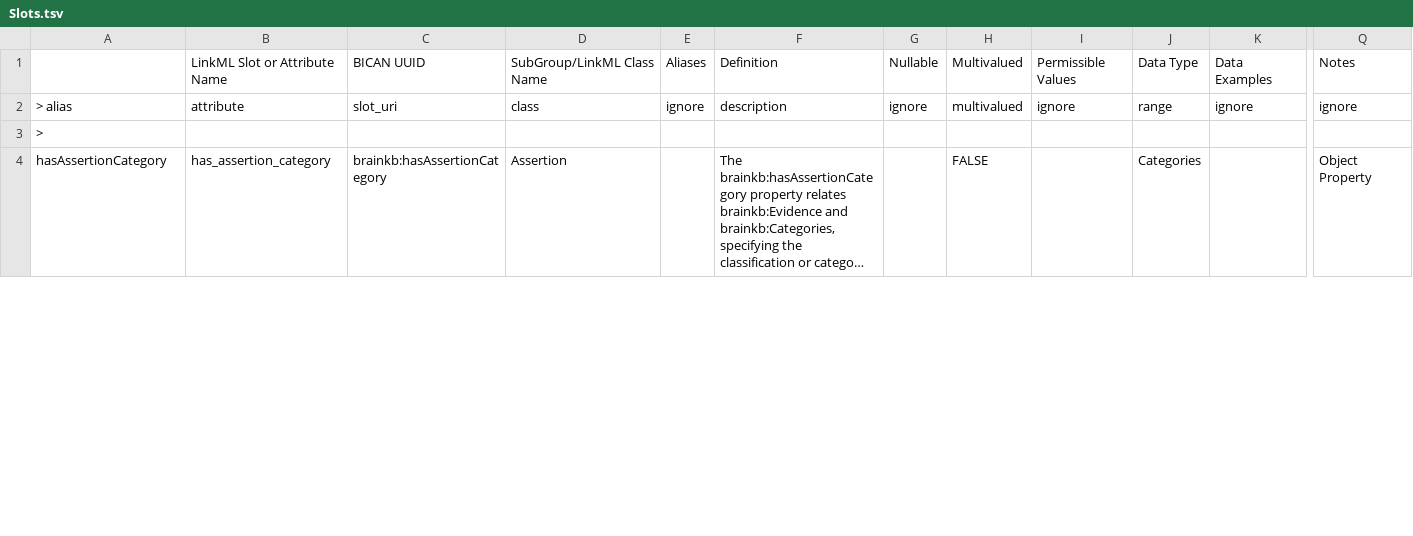
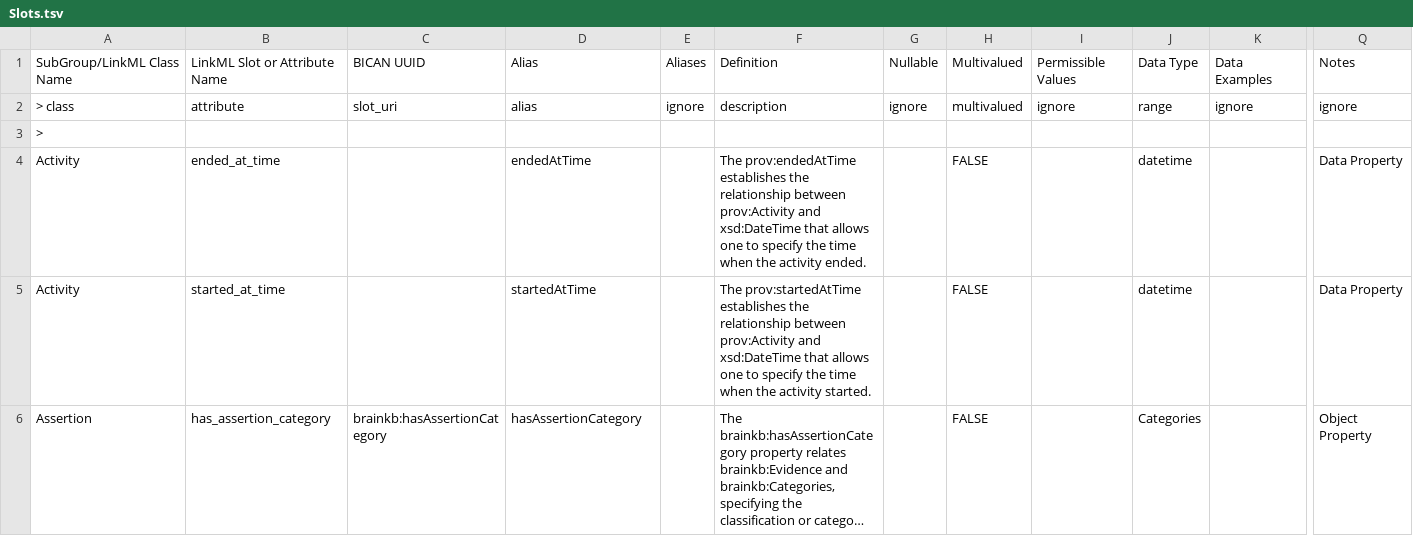
Before and after one commit to brain-bican/models, a TSV file: linkml-schema/source_assertion_evidence/gsheet_output/Slots.tsv, drawn as a sheet; only a part is shown, gaps mark what is left out; long unchanged cells end in …; addresses are those after the commit; rows hold the shown columns only; the diff covers the shown part only; the diff names each change by its address in the sheet, - before the commit and + after, or states it on an @@ line.

Commit message:
Generate new version of the linkml model for assertion_evidence

```diff
--- a/linkml-schema/source_assertion_evidence/gsheet_output/Slots.tsv
+++ b/linkml-schema/source_assertion_evidence/gsheet_output/Slots.tsv
-A1: (empty)
+A1: SubGroup/LinkML Class Name
-D1: SubGroup/LinkML Class Name
+D1: Alias
-A2: > alias
+A2: > class
-D2: class
+D2: alias
+row 4: Activity | ended_at_time |  | endedAtTime |  | The prov:endedAtTime establishes the relationship between prov:Activity and xsd:DateTime that allows one to specify the time when the activity ended. |  | FALSE |  | datetime |  | Data Property
+row 5: Activity | started_at_time |  | startedAtTime |  | The prov:startedAtTime establishes the relationship between prov:Activity and xsd:DateTime that allows one to specify the time when the activity started. |  | FALSE |  | datetime |  | Data Property
-A6: hasAssertionCategory
+A6: Assertion
-D6: Assertion
+D6: hasAssertionCategory
```
Also changed, not shown: 8 added rows, 7 removed rows and 4 edited cells elsewhere in this file, linkml-schema/source_assertion_evidence/gsheet_output/Classes.tsv, linkml-schema/source_assertion_evidence/gsheet_output/Relations.tsv, 3 other files.
